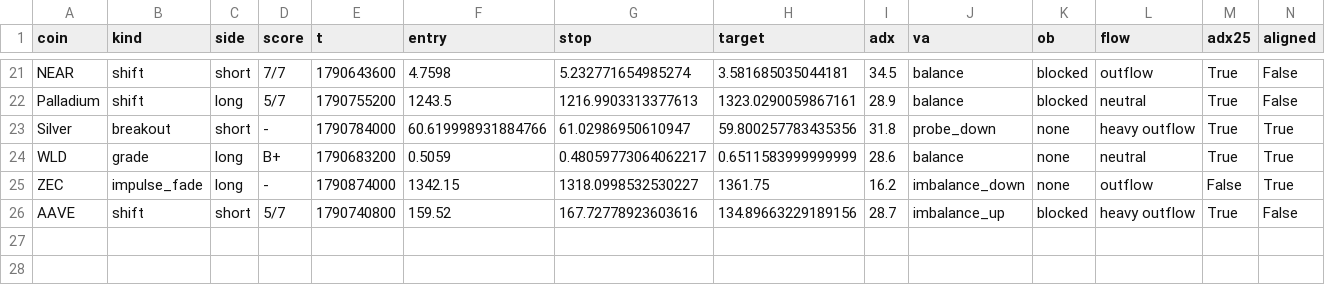
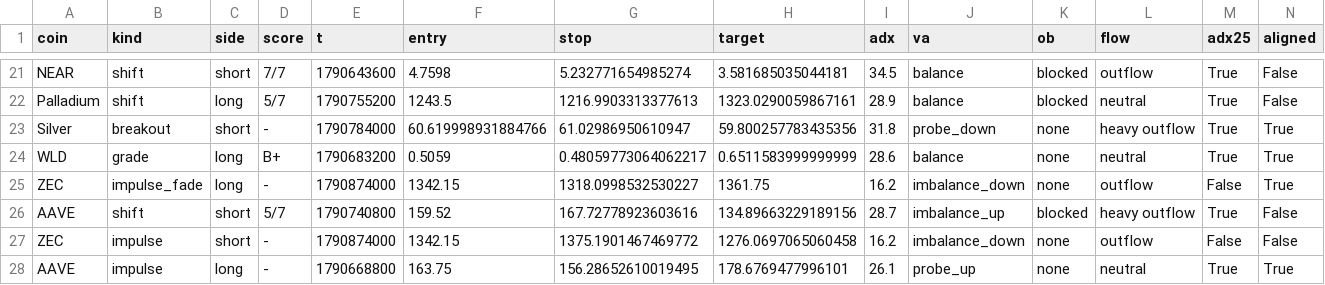
Before and after one commit to pleeb756/Setup-grader-alerts-, a CSV file: paper_trades.csv, drawn as a sheet; only a part is shown, gaps mark what is left out; rows hold the shown columns only; the diff names each change by its address in the sheet, - before the commit and + after, or states it on an @@ line.

```diff
--- a/paper_trades.csv
+++ b/paper_trades.csv
+row 27: ZEC | impulse | short | - | 1790874000 | 1342.15 | 1375.1901467469772 | 1276.0697065060458 | 16.2 | imbalance_down | none | outflow | False | False
+row 28: AAVE | impulse | long | - | 1790668800 | 163.75 | 156.28652610019495 | 178.6769477996101 | 26.1 | probe_up | none | neutral | True | True
```
Also changed, not shown: alerts_log.csv, outcomes.csv, 5 other files.
